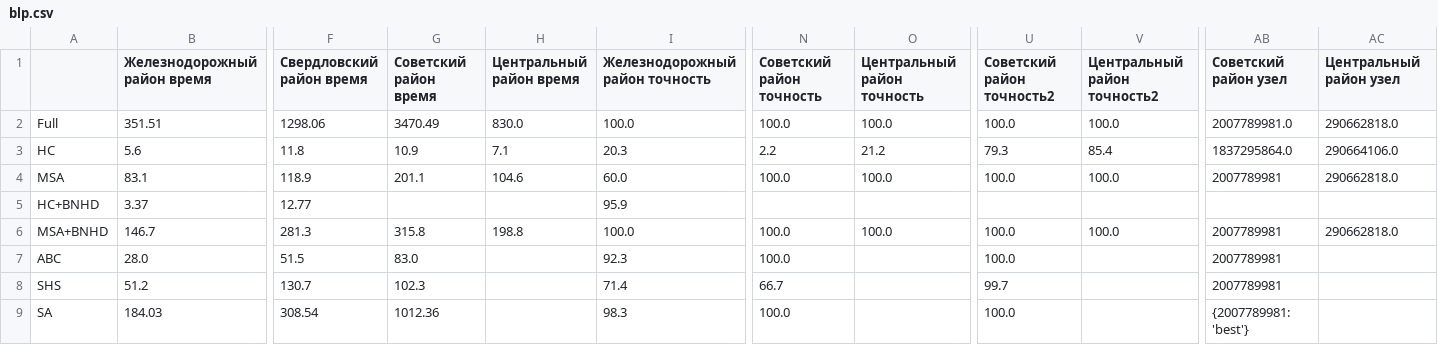
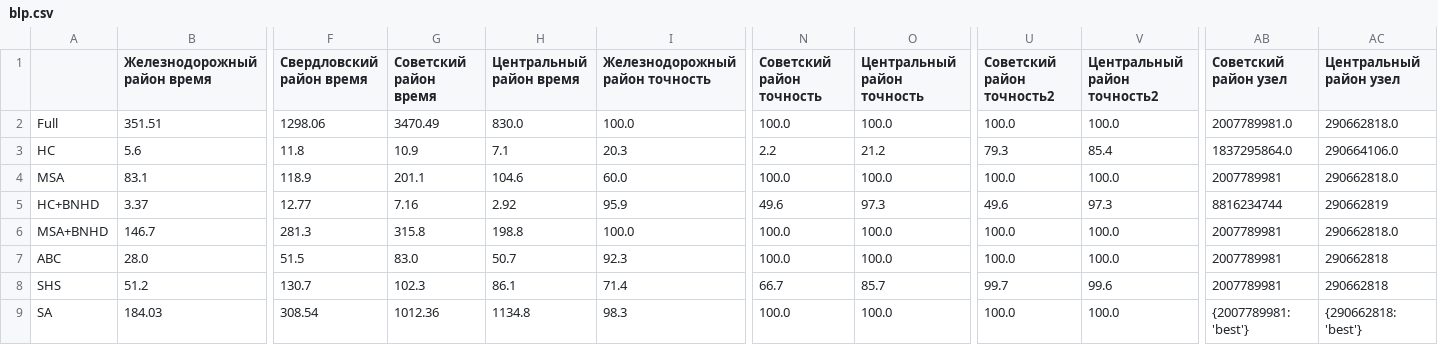
Before and after one commit to Obsidian-pb/genesis, a CSV file: work/genesis/blp.csv, drawn as a sheet; only a part is shown, gaps mark what is left out; the diff names each change by its address in the sheet, - before the commit and + after, or states it on an @@ line.

```diff
--- a/work/genesis/blp.csv
+++ b/work/genesis/blp.csv
-G5 (Советский район время): (empty)
+G5 (Советский район время): 7.16
-H5 (Центральный район время): (empty)
+H5 (Центральный район время): 2.92
-N5 (Советский район точность): (empty)
+N5 (Советский район точность): 49.6
-O5 (Центральный район точность): (empty)
+O5 (Центральный район точность): 97.3
-U5 (Советский район точность2): (empty)
+U5 (Советский район точность2): 49.6
-V5 (Центральный район точность2): (empty)
+V5 (Центральный район точность2): 97.3
-AB5 (Советский район узел): (empty)
+AB5 (Советский район узел): 8816234744
-AC5 (Центральный район узел): (empty)
+AC5 (Центральный район узел): 290662819
-H7 (Центральный район время): (empty)
+H7 (Центральный район время): 50.7
-O7 (Центральный район точность): (empty)
+O7 (Центральный район точность): 100.0
-V7 (Центральный район точность2): (empty)
+V7 (Центральный район точность2): 100.0
-AC7:AC8 (Центральный район узел): (empty)
+AC7:AC8 (Центральный район узел): 290662818
-H8 (Центральный район время): (empty)
+H8 (Центральный район время): 86.1
-O8 (Центральный район точность): (empty)
+O8 (Центральный район точность): 85.7
-V8 (Центральный район точность2): (empty)
+V8 (Центральный район точность2): 99.6
-H9 (Центральный район время): (empty)
+H9 (Центральный район время): 1134.8
-O9 (Центральный район точность): (empty)
+O9 (Центральный район точность): 100.0
-V9 (Центральный район точность2): (empty)
+V9 (Центральный район точность2): 100.0
-AC9 (Центральный район узел): (empty)
+AC9 (Центральный район узел): {290662818: 'best'}
```
Also changed, not shown: work/genesis/lscp.csv, 2 other files.
